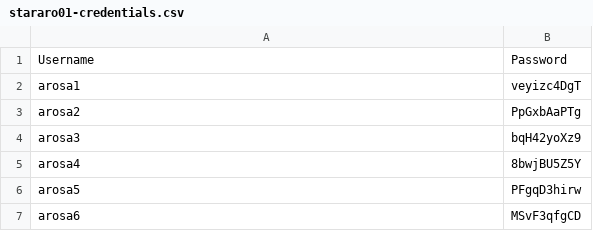
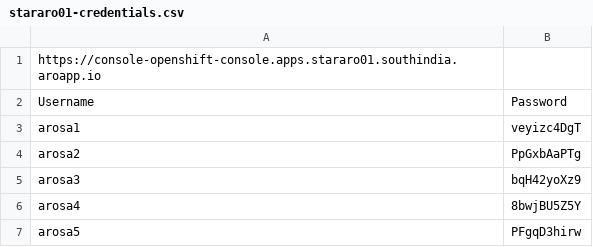
Before and after one commit to AzurePrava/pravallika-training, a CSV file: stararo01-credentials.csv, drawn as a sheet; only a part is shown; the shorter side is filled out with more unchanged rows; the diff names each change by its address in the sheet, - before the commit and + after, or states it on an @@ line.

Commit message:
Update stararo01-credentials.csv

```diff
--- a/stararo01-credentials.csv
+++ b/stararo01-credentials.csv
+row 1: https://console-openshift-console.apps.stararo01.southindia.aroapp.io
```
